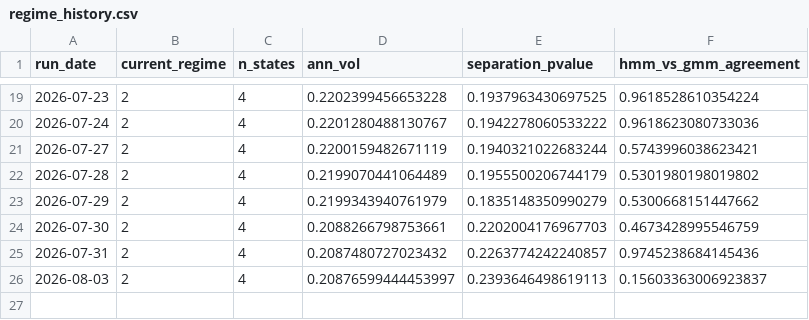
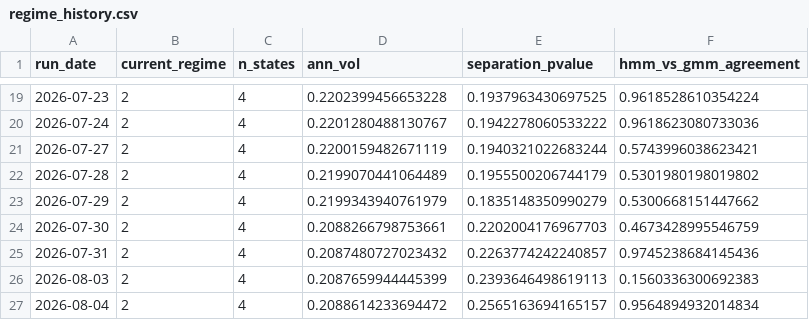
Before and after one commit to reynawu541/regime-detection-agent, a CSV file: reports/regime_history.csv, drawn as a sheet; only a part is shown, gaps mark what is left out.

```diff
--- a/reports/regime_history.csv
+++ b/reports/regime_history.csv
@@ -25,2 +25,3 @@ run_date,current_regime,n_states,ann_vol,separation_pvalue,hmm_vs_gmm_agreement
 2026-07-31,2,4,0.2087480727023432,0.2263774242240857,0.9745238684145436
-2026-08-03,2,4,0.20876599444453997,0.2393646498619113,0.15603363006923837
+2026-08-03,2,4,0.2087659944445399,0.2393646498619113,0.1560336300692383
+2026-08-04,2,4,0.2088614233694472,0.2565163694165157,0.9564894932014834
```
Also changed, not shown: 8 other files.
